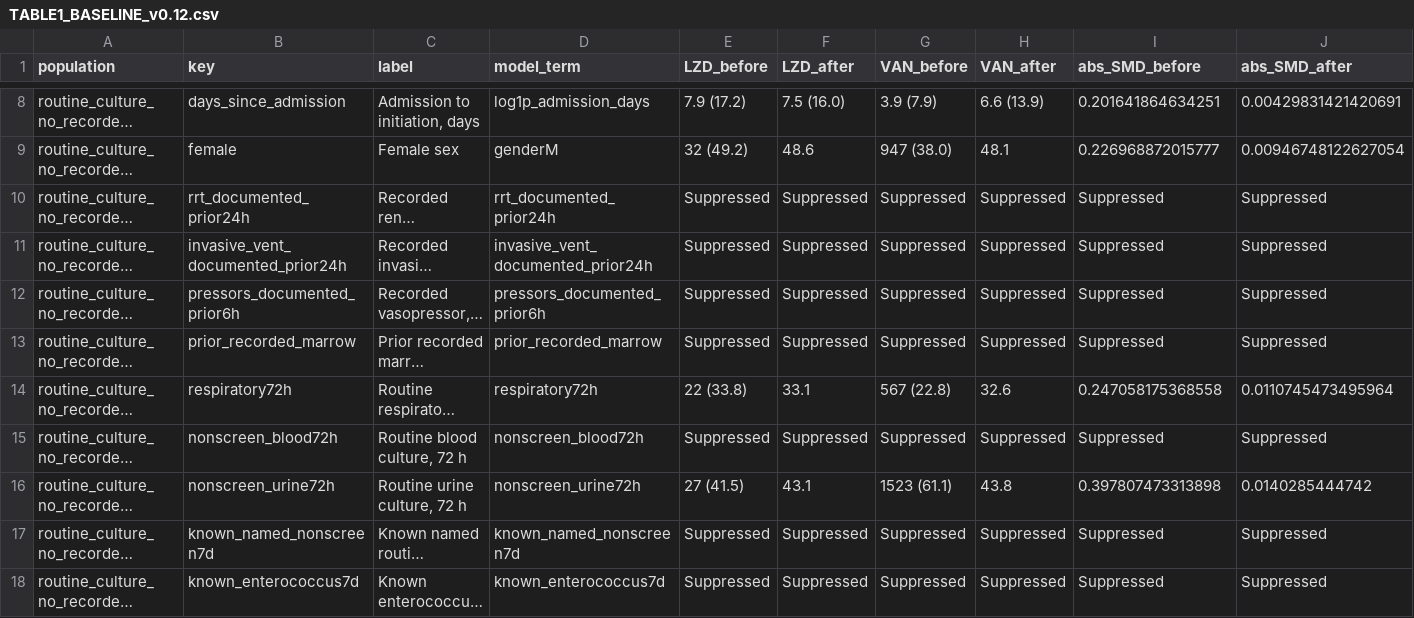
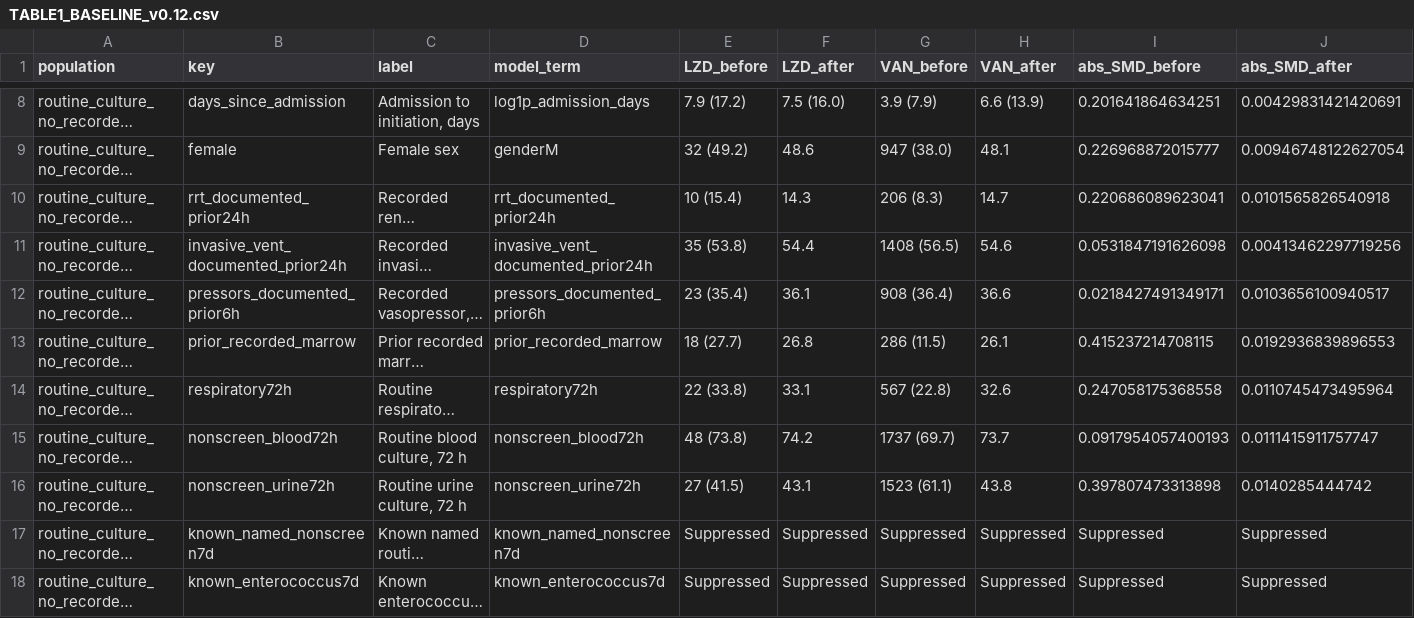
Before and after one commit to liukairui621/linezolid-platelet-recovery-mimiciv, a CSV file: reports/submission_v0.12/TABLE1_BASELINE_v0.12.csv, drawn as a sheet; only a part is shown, gaps mark what is left out; long unchanged cells end in …; the diff covers the shown part only; the diff names each change by its address in the sheet, - before the commit and + after, or states it on an @@ line.

```diff
--- a/reports/submission_v0.12/TABLE1_BASELINE_v0.12.csv
+++ b/reports/submission_v0.12/TABLE1_BASELINE_v0.12.csv
-E10 (LZD_before): Suppressed
+E10 (LZD_before): 10 (15.4)
-F10 (LZD_after): Suppressed
+F10 (LZD_after): 14.3
-G10 (VAN_before): Suppressed
+G10 (VAN_before): 206 (8.3)
-H10 (VAN_after): Suppressed
+H10 (VAN_after): 14.7
-I10 (abs_SMD_before): Suppressed
+I10 (abs_SMD_before): 0.220686089623041
-J10 (abs_SMD_after): Suppressed
+J10 (abs_SMD_after): 0.0101565826540918
-E11 (LZD_before): Suppressed
+E11 (LZD_before): 35 (53.8)
-F11 (LZD_after): Suppressed
+F11 (LZD_after): 54.4
-G11 (VAN_before): Suppressed
+G11 (VAN_before): 1408 (56.5)
-H11 (VAN_after): Suppressed
+H11 (VAN_after): 54.6
-I11 (abs_SMD_before): Suppressed
+I11 (abs_SMD_before): 0.0531847191626098
-J11 (abs_SMD_after): Suppressed
+J11 (abs_SMD_after): 0.00413462297719256
-E12 (LZD_before): Suppressed
+E12 (LZD_before): 23 (35.4)
-F12 (LZD_after): Suppressed
+F12 (LZD_after): 36.1
-G12 (VAN_before): Suppressed
+G12 (VAN_before): 908 (36.4)
-H12 (VAN_after): Suppressed
+H12 (VAN_after): 36.6
-I12 (abs_SMD_before): Suppressed
+I12 (abs_SMD_before): 0.0218427491349171
-J12 (abs_SMD_after): Suppressed
+J12 (abs_SMD_after): 0.0103656100940517
-E13 (LZD_before): Suppressed
+E13 (LZD_before): 18 (27.7)
-F13 (LZD_after): Suppressed
+F13 (LZD_after): 26.8
-G13 (VAN_before): Suppressed
+G13 (VAN_before): 286 (11.5)
-H13 (VAN_after): Suppressed
+H13 (VAN_after): 26.1
-I13 (abs_SMD_before): Suppressed
+I13 (abs_SMD_before): 0.415237214708115
-J13 (abs_SMD_after): Suppressed
+J13 (abs_SMD_after): 0.0192936839896553
-E15 (LZD_before): Suppressed
+E15 (LZD_before): 48 (73.8)
-F15 (LZD_after): Suppressed
+F15 (LZD_after): 74.2
-G15 (VAN_before): Suppressed
+G15 (VAN_before): 1737 (69.7)
-H15 (VAN_after): Suppressed
+H15 (VAN_after): 73.7
-I15 (abs_SMD_before): Suppressed
+I15 (abs_SMD_before): 0.0917954057400193
-J15 (abs_SMD_after): Suppressed
+J15 (abs_SMD_after): 0.0111415911757747
```
Also changed, not shown: 126 edited cells elsewhere in this file, reports/READINESS_BALANCE_v0.10.csv, reports/submission_v0.12/TABLE_S2_MODEL_BALANCE_v0.12.csv, 4 other files.
